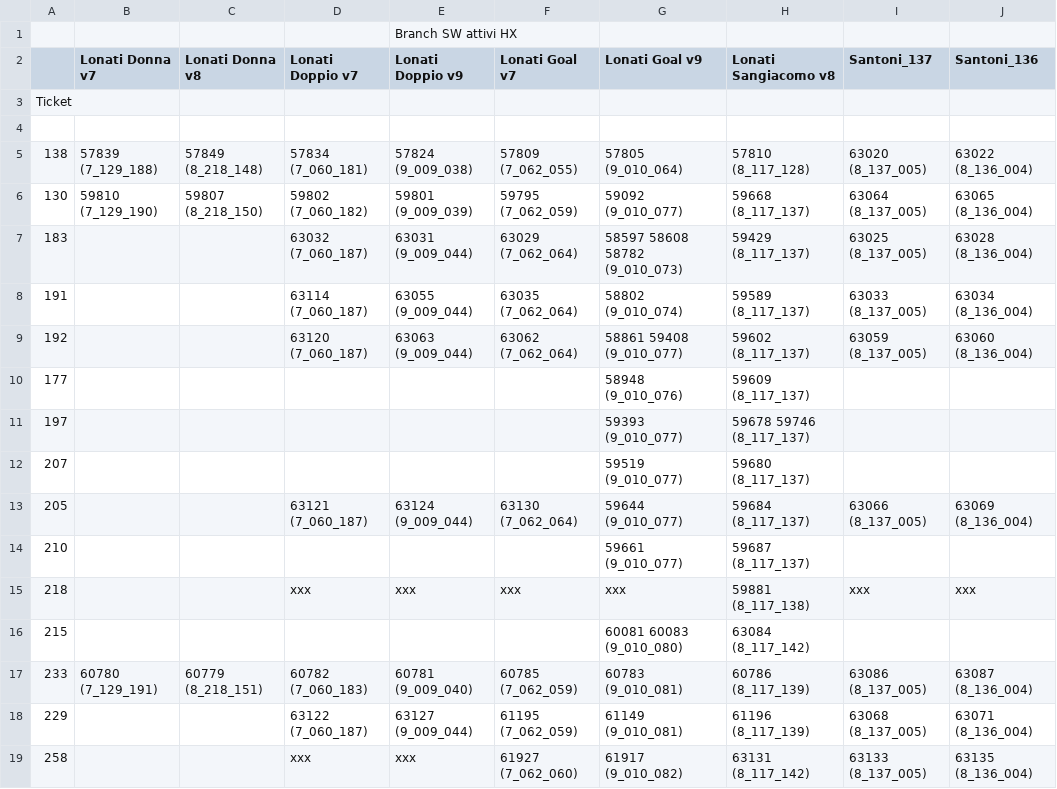
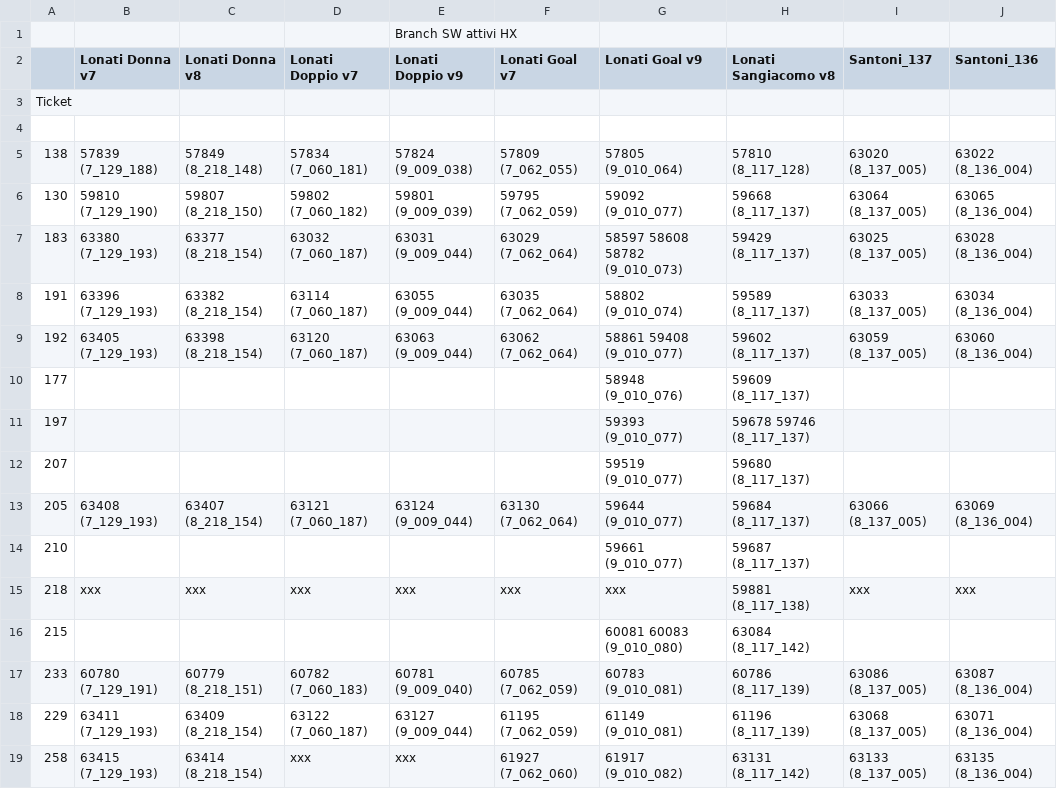
Before and after one commit to foffux/TicketsManagement, a CSV file: Tickets&Sw_HX.csv, drawn as a sheet.

Commit message:
Allineamento Nautilus HX sw Donna

```diff
--- a/Tickets&Sw_HX.csv
+++ b/Tickets&Sw_HX.csv
@@ -6,5 +6,5 @@ Ticket,,,,,,,,,
 130,59810 (7_129_190),59807 (8_218_150),59802 (7_060_182),59801 (9_009_039),59795 (7_062_059),59092 (9_010_077),59668 (8_117_137),63064 (8_137_005),63065 (8_136_004)
-183,,,63032 (7_060_187),63031 (9_009_044),63029 (7_062_064),58597 58608 58782 (9_010_073),59429 (8_117_137),63025 (8_137_005),63028 (8_136_004)
-191,,,63114 (7_060_187),63055 (9_009_044),63035 (7_062_064),58802 (9_010_074),59589 (8_117_137),63033 (8_137_005),63034 (8_136_004)
-192,,,63120 (7_060_187),63063 (9_009_044),63062 (7_062_064),58861 59408 (9_010_077),59602 (8_117_137),63059 (8_137_005),63060 (8_136_004)
+183,63380 (7_129_193),63377 (8_218_154),63032 (7_060_187),63031 (9_009_044),63029 (7_062_064),58597 58608 58782 (9_010_073),59429 (8_117_137),63025 (8_137_005),63028 (8_136_004)
+191,63396 (7_129_193),63382 (8_218_154),63114 (7_060_187),63055 (9_009_044),63035 (7_062_064),58802 (9_010_074),59589 (8_117_137),63033 (8_137_005),63034 (8_136_004)
+192,63405 (7_129_193),63398 (8_218_154),63120 (7_060_187),63063 (9_009_044),63062 (7_062_064),58861 59408 (9_010_077),59602 (8_117_137),63059 (8_137_005),63060 (8_136_004)
 177,,,,,,58948 (9_010_076),59609 (8_117_137),,
@@ -12,8 +12,8 @@ Ticket,,,,,,,,,
 207,,,,,,59519 (9_010_077),59680 (8_117_137),,
-205,,,63121 (7_060_187),63124 (9_009_044),63130 (7_062_064),59644 (9_010_077),59684 (8_117_137),63066 (8_137_005),63069 (8_136_004)
+205,63408 (7_129_193),63407 (8_218_154),63121 (7_060_187),63124 (9_009_044),63130 (7_062_064),59644 (9_010_077),59684 (8_117_137),63066 (8_137_005),63069 (8_136_004)
 210,,,,,,59661 (9_010_077),59687 (8_117_137),,
-218,,,xxx,xxx,xxx,xxx,59881 (8_117_138),xxx,xxx
+218,xxx,xxx,xxx,xxx,xxx,xxx,59881 (8_117_138),xxx,xxx
 215,,,,,,60081 60083 (9_010_080),63084 (8_117_142),,
 233,60780 (7_129_191),60779 (8_218_151),60782 (7_060_183),60781 (9_009_040),60785 (7_062_059),60783 (9_010_081),60786 (8_117_139),63086 (8_137_005),63087 (8_136_004)
-229,,,63122 (7_060_187),63127 (9_009_044),61195 (7_062_059),61149 (9_010_081),61196 (8_117_139),63068 (8_137_005),63071 (8_136_004)
-258,,,xxx,xxx,61927 (7_062_060),61917 (9_010_082),63131 (8_117_142),63133 (8_137_005),63135 (8_136_004)
+229,63411 (7_129_193),63409 (8_218_154),63122 (7_060_187),63127 (9_009_044),61195 (7_062_059),61149 (9_010_081),61196 (8_117_139),63068 (8_137_005),63071 (8_136_004)
+258,63415 (7_129_193),63414 (8_218_154),xxx,xxx,61927 (7_062_060),61917 (9_010_082),63131 (8_117_142),63133 (8_137_005),63135 (8_136_004)
```
